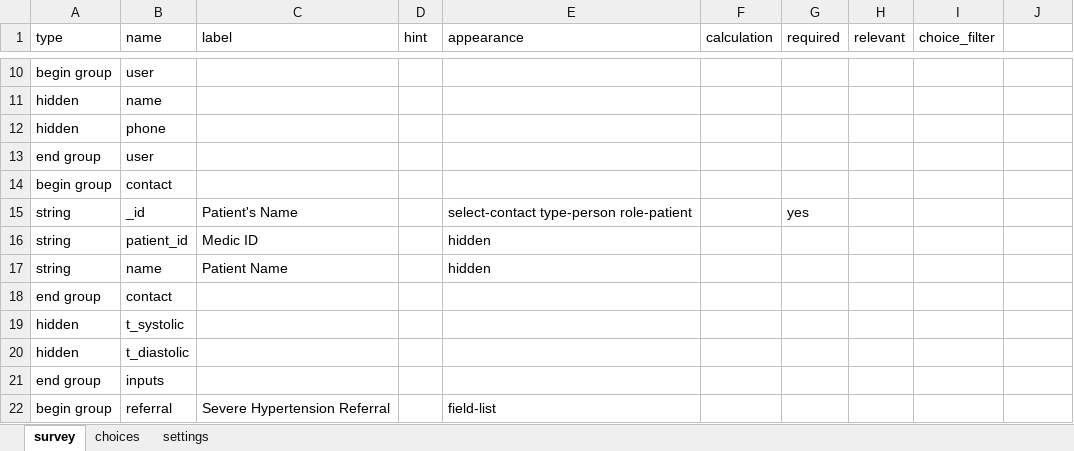
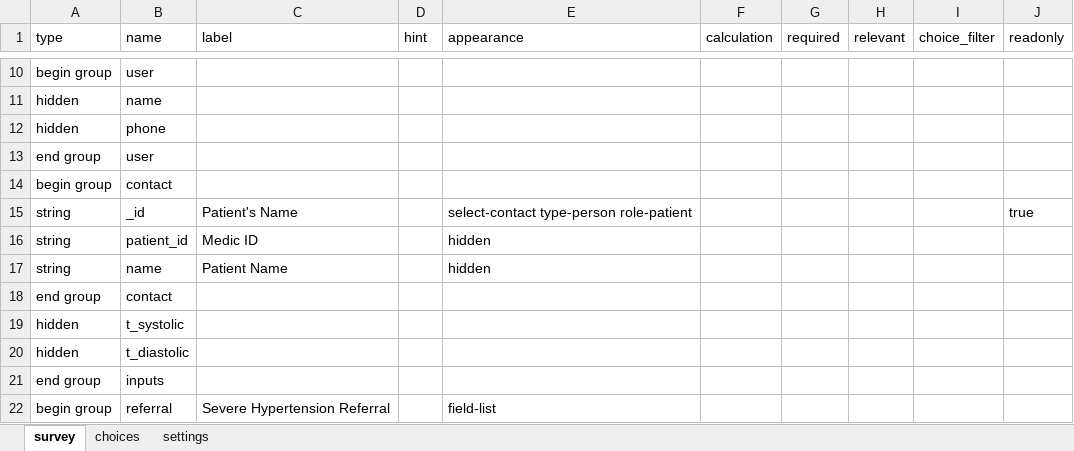
Before and after one commit to neeraj2021/cht-core, an Excel workbook: config/demo/forms/app/ncd_hypertension_referral.xlsx, sheet survey, drawn as a sheet; only a part is shown, gaps mark what is left out; values as stored, in another font and other column widths than the file's, no borders; the diff names each change by its address in the sheet, - before the commit and + after, or states it on an @@ line.

Commit message:
refactor: consolidate NCD follow-up forms and update CBAC follow-up schema naming conventions

```diff
--- a/config/demo/forms/app/ncd_hypertension_referral.xlsx (sheet survey)
+++ b/config/demo/forms/app/ncd_hypertension_referral.xlsx (sheet survey)
-J1: (empty)
+J1: readonly
-G15 (required): yes
+G15 (required): (empty)
-J15 (readonly): (empty)
+J15 (readonly): true
```
Also changed, not shown: config/demo/forms/app/cbac_followup.xlsx, config/demo/forms/app/ncd_diabetes_referral.xlsx, 11 other files.
